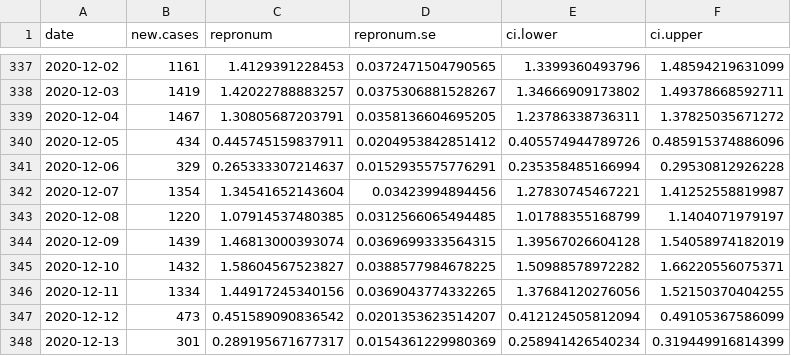
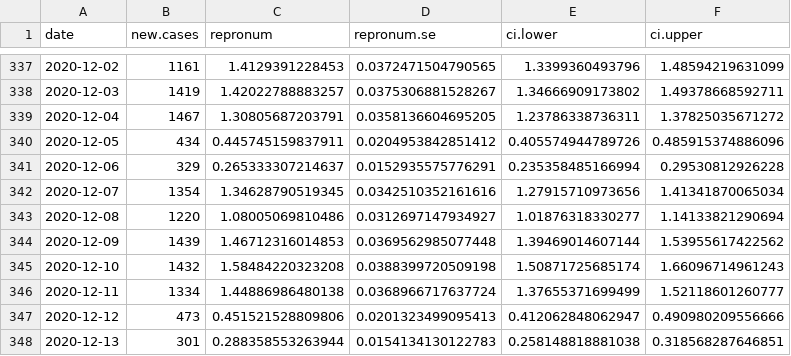
Before and after one commit to Stochastik-TU-Ilmenau/COVID-19, a CSV file: data/estimates/Germany_Berlin_RKI_R.csv, drawn as a sheet; only a part is shown, gaps mark what is left out; the diff covers the shown part only.

```diff
--- a/data/estimates/Germany_Berlin_RKI_R.csv
+++ b/data/estimates/Germany_Berlin_RKI_R.csv
@@ -341,8 +341,8 @@
 2020-12-06,329,0.265333307214637,0.0152935575776291,0.235358485166994,0.29530812926228
-2020-12-07,1354,1.34541652143604,0.03423994894456,1.27830745467221,1.41252558819987
-2020-12-08,1220,1.07914537480385,0.0312566065494485,1.01788355168799,1.1404071979197
-2020-12-09,1439,1.46813000393074,0.0369699333564315,1.39567026604128,1.54058974182019
-2020-12-10,1432,1.58604567523827,0.0388577984678225,1.50988578972282,1.66220556075371
-2020-12-11,1334,1.44917245340156,0.0369043774332265,1.37684120276056,1.52150370404255
-2020-12-12,473,0.451589090836542,0.0201353623514207,0.412124505812094,0.49105367586099
-2020-12-13,301,0.289195671677317,0.0154361229980369,0.258941426540234,0.319449916814399
+2020-12-07,1354,1.34628790519345,0.0342510352161616,1.27915710973656,1.41341870065034
+2020-12-08,1220,1.08005069810486,0.0312697147934927,1.01876318330277,1.14133821290694
+2020-12-09,1439,1.46712316014853,0.0369562985077448,1.39469014607144,1.53955617422562
+2020-12-10,1432,1.58484220323208,0.0388399720509198,1.50871725685174,1.66096714961243
+2020-12-11,1334,1.44886986480138,0.0368966717637724,1.37655371699499,1.52118601260777
+2020-12-12,473,0.451521528809806,0.0201323499095413,0.412062848062947,0.490980209556666
+2020-12-13,301,0.288358553263944,0.0154134130122783,0.258148818881038,0.318568287646851
```
Also changed, not shown: 1 added row and 139 edited cells elsewhere in this file, data/estimates/Germany_Bayern_RKI_R.csv, data/estimates/Germany_Brandenburg_RKI_R.csv, 19 other files.
